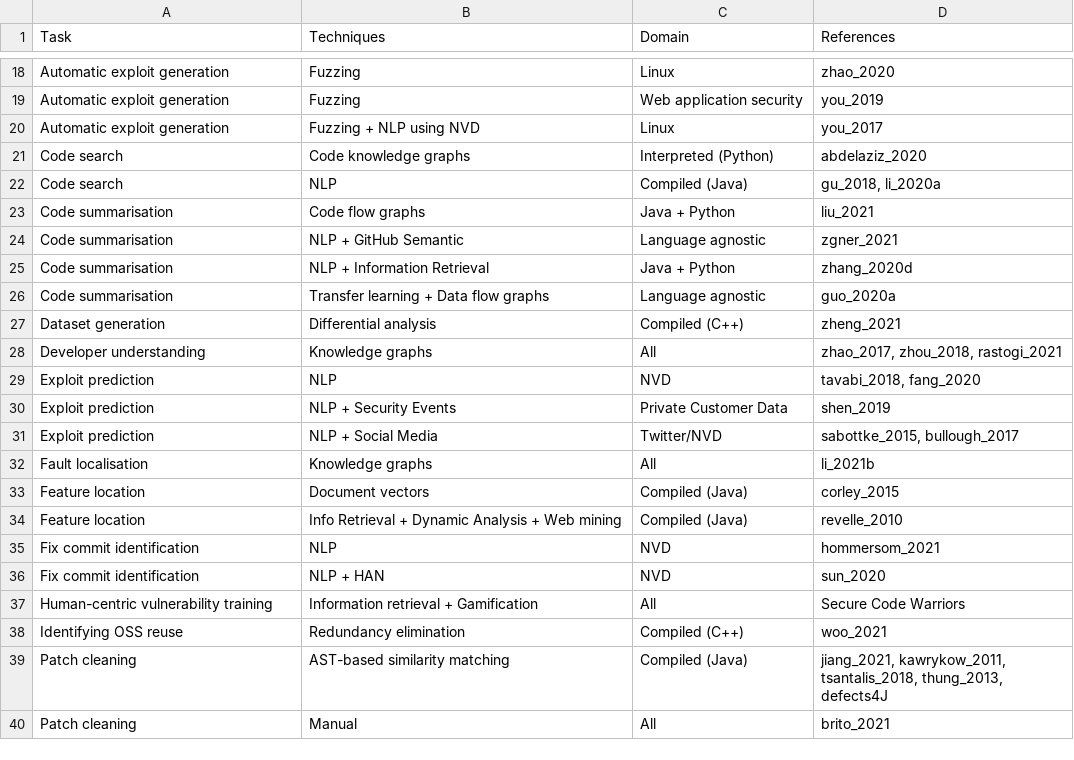
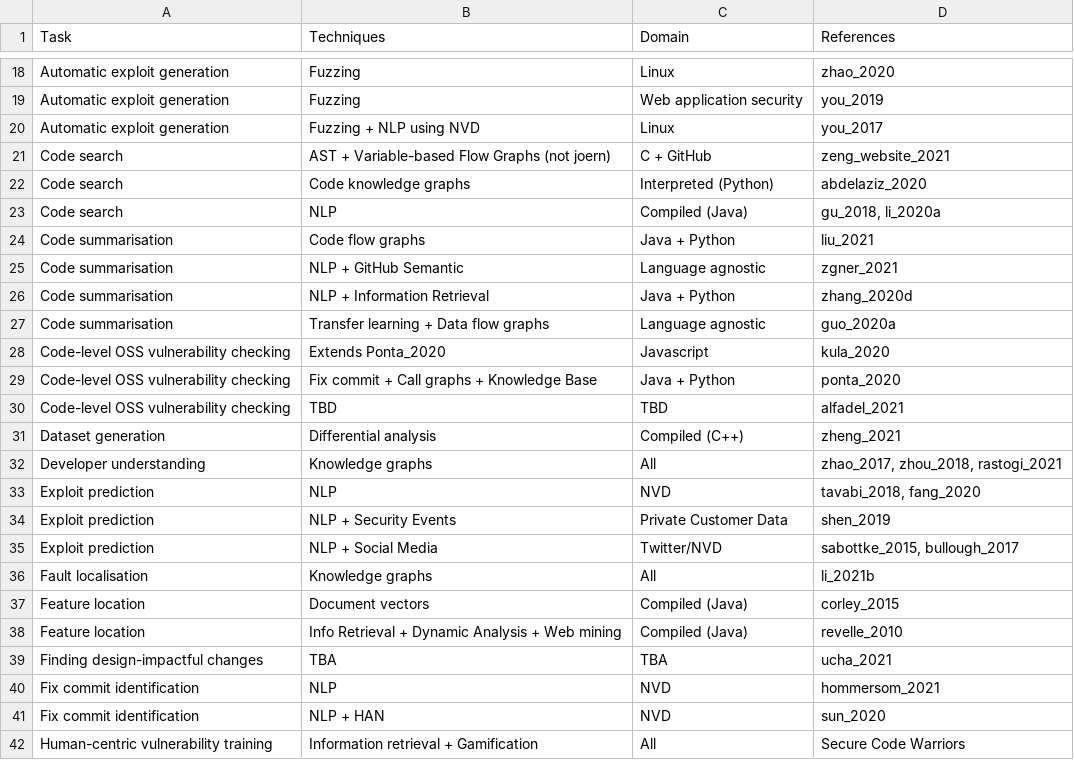
Before and after one commit to davidhin/paper-table, a CSV file: storage/external/table.csv, drawn as a sheet; only a part is shown, gaps mark what is left out; the shorter side is filled out with more unchanged rows.

Commit message:
Update table

```diff
--- a/storage/external/table.csv
+++ b/storage/external/table.csv
@@ -20,2 +20,3 @@ Automatic exploit generation,Fuzzing,Web application security,you_2019
 Automatic exploit generation,Fuzzing + NLP using NVD,Linux,you_2017
+Code search,AST + Variable-based Flow Graphs (not joern),C + GitHub,zeng_website_2021
 Code search,Code knowledge graphs,Interpreted (Python),abdelaziz_2020
@@ -26,2 +27,5 @@ Code summarisation,NLP + Information Retrieval,Java + Python,zhang_2020d
 Code summarisation,Transfer learning + Data flow graphs,Language agnostic,guo_2020a
+Code-level OSS vulnerability checking,Extends Ponta_2020,Javascript,kula_2020
+Code-level OSS vulnerability checking,Fix commit + Call graphs + Knowledge Base,Java + Python,ponta_2020
+Code-level OSS vulnerability checking,TBD,TBD,alfadel_2021
 Dataset generation,Differential analysis,Compiled (C++),zheng_2021
@@ -34,2 +38,3 @@ Feature location,Document vectors,Compiled (Java),corley_2015
 Feature location,Info Retrieval + Dynamic Analysis + Web mining,Compiled (Java),revelle_2010
+Finding design-impactful changes,TBA,TBA,ucha_2021
 Fix commit identification,NLP,NVD,hommersom_2021
```
